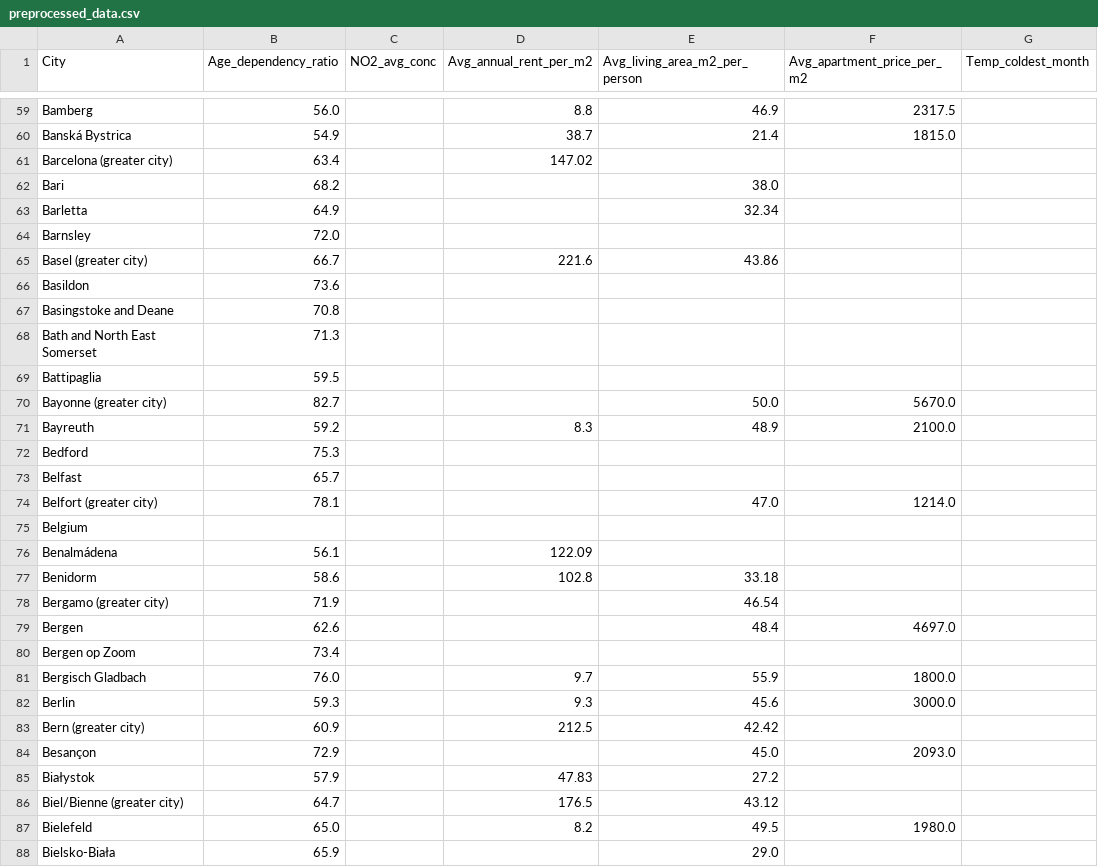
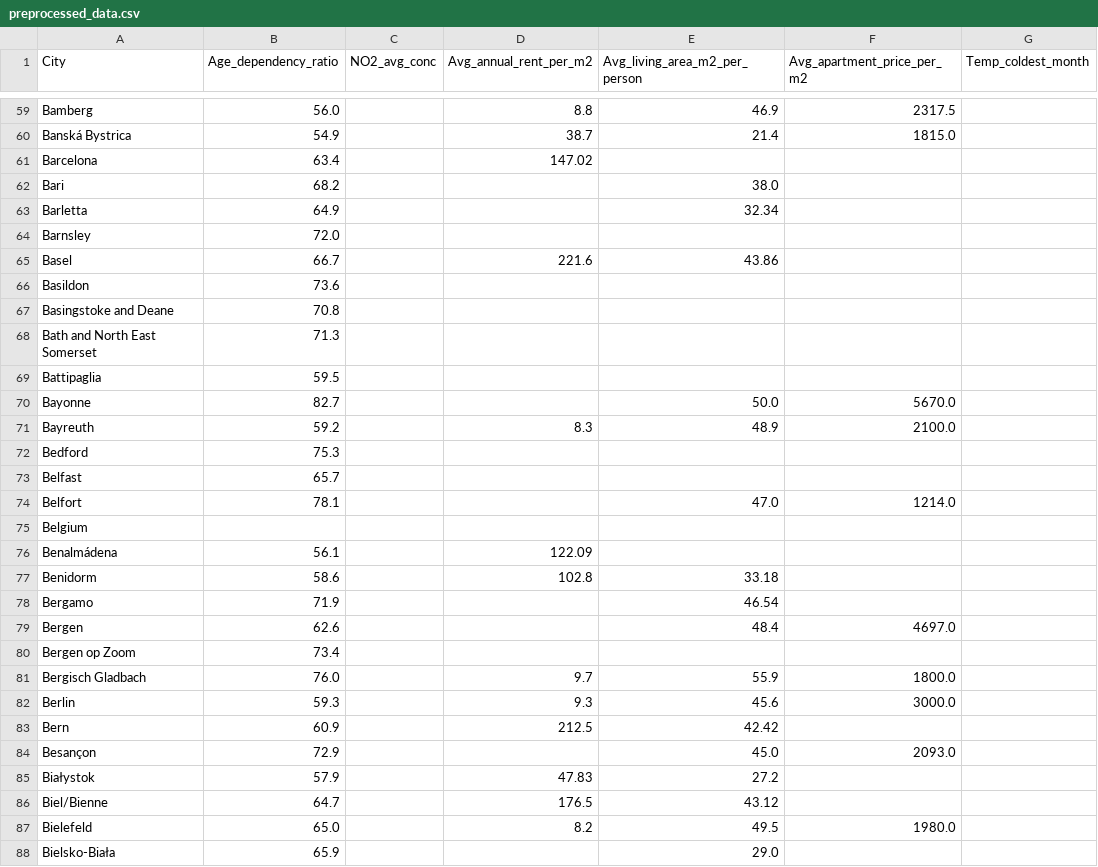
Before and after one commit to MichalWronskiMW/european_cities_clustering, a CSV file: data/preprocessed/preprocessed_data.csv, drawn as a sheet; only a part is shown, gaps mark what is left out; the diff covers the shown part only; the diff names each change by its address in the sheet, - before the commit and + after, or states it on an @@ line.

```diff
--- a/data/preprocessed/preprocessed_data.csv
+++ b/data/preprocessed/preprocessed_data.csv
-A61 (City): Barcelona (greater city)
+A61 (City): Barcelona
-A65 (City): Basel (greater city)
+A65 (City): Basel
-A70 (City): Bayonne (greater city)
+A70 (City): Bayonne
-A74 (City): Belfort (greater city)
+A74 (City): Belfort
-A78 (City): Bergamo (greater city)
+A78 (City): Bergamo
-A83 (City): Bern (greater city)
+A83 (City): Bern
-A86 (City): Biel/Bienne (greater city)
+A86 (City): Biel/Bienne
```
Also changed, not shown: 180 edited cells elsewhere in this file, 11 other files.
